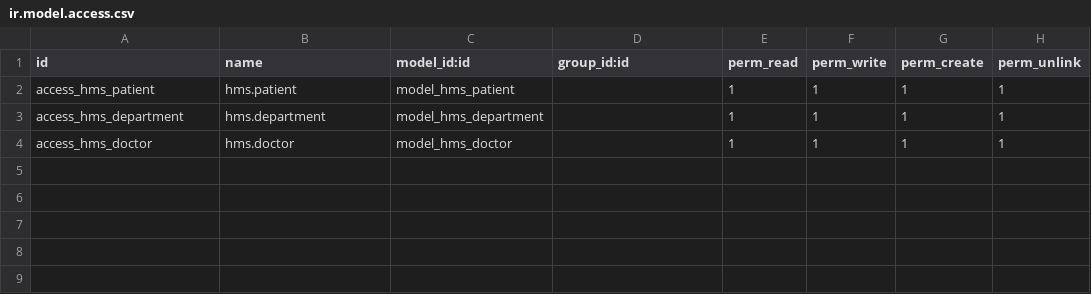
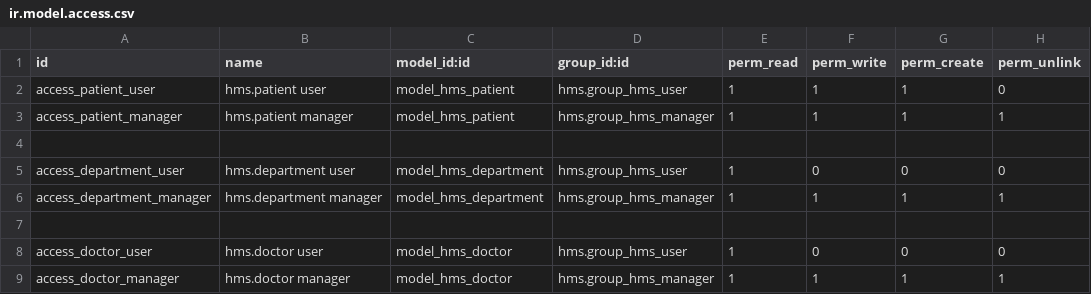
Before and after one commit to Fatma-mosaad/Hospitals_System_odoo, a CSV file: custom_addons/hms/security/ir.model.access.csv, drawn as a sheet.

```diff
--- a/custom_addons/hms/security/ir.model.access.csv
+++ b/custom_addons/hms/security/ir.model.access.csv
@@ -1,4 +1,9 @@
 id,name,model_id:id,group_id:id,perm_read,perm_write,perm_create,perm_unlink
-access_hms_patient,hms.patient,model_hms_patient,,1,1,1,1
-access_hms_department,hms.department,model_hms_department,,1,1,1,1
-access_hms_doctor,hms.doctor,model_hms_doctor,,1,1,1,1
+access_patient_user,hms.patient user,model_hms_patient,hms.group_hms_user,1,1,1,0
+access_patient_manager,hms.patient manager,model_hms_patient,hms.group_hms_manager,1,1,1,1
+
+access_department_user,hms.department user,model_hms_department,hms.group_hms_user,1,0,0,0
+access_department_manager,hms.department manager,model_hms_department,hms.group_hms_manager,1,1,1,1
+
+access_doctor_user,hms.doctor user,model_hms_doctor,hms.group_hms_user,1,0,0,0
+access_doctor_manager,hms.doctor manager,model_hms_doctor,hms.group_hms_manager,1,1,1,1
```
Also changed, not shown: 22 other files.
